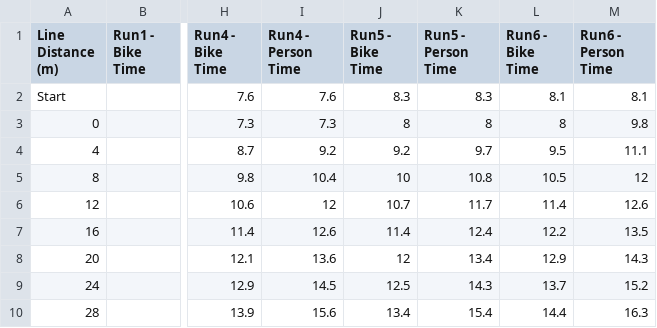
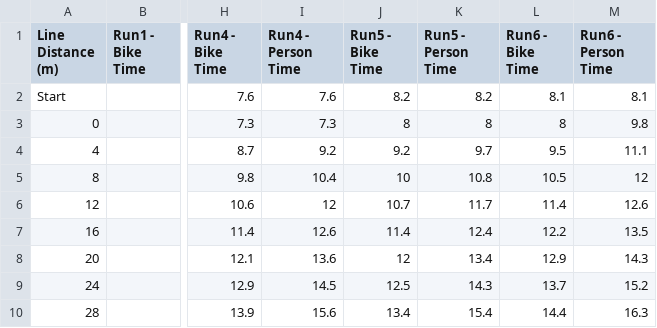
Before and after one commit to vsmar/radar-final-project, a CSV file: video_data.csv, drawn as a sheet; only a part is shown, gaps mark what is left out; the diff names each change by its address in the sheet, - before the commit and + after, or states it on an @@ line.

Commit message:
all changes

```diff
--- a/video_data.csv
+++ b/video_data.csv
-J2 (Run5 - Bike Time): 8.3
+J2 (Run5 - Bike Time): 8.2
-K2 (Run5 - Person Time): 8.3
+K2 (Run5 - Person Time): 8.2
```
